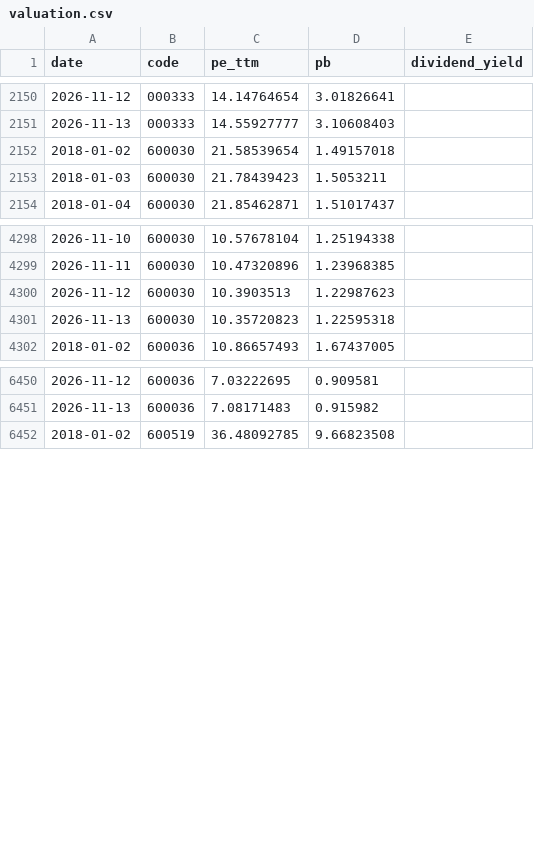
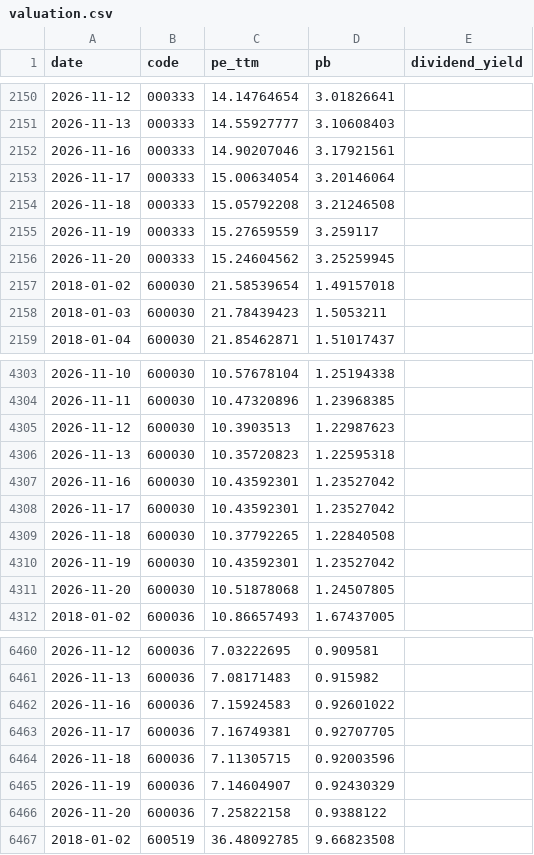
Before and after one commit to qsbkwlt-sketch/stock-monitor, a CSV file: valuation.csv, drawn as a sheet; only a part is shown, gaps mark what is left out; the diff covers the shown part only.

```diff
--- a/valuation.csv
+++ b/valuation.csv
@@ -2151,2 +2151,7 @@ date,code,pe_ttm,pb,dividend_yield
 2026-11-13,000333,14.55927777,3.10608403,
+2026-11-16,000333,14.90207046,3.17921561,
+2026-11-17,000333,15.00634054,3.20146064,
+2026-11-18,000333,15.05792208,3.21246508,
+2026-11-19,000333,15.27659559,3.259117,
+2026-11-20,000333,15.24604562,3.25259945,
 2018-01-02,600030,21.58539654,1.49157018,
@@ -4301,2 +4306,7 @@ date,code,pe_ttm,pb,dividend_yield
 2026-11-13,600030,10.35720823,1.22595318,
+2026-11-16,600030,10.43592301,1.23527042,
+2026-11-17,600030,10.43592301,1.23527042,
+2026-11-18,600030,10.37792265,1.22840508,
+2026-11-19,600030,10.43592301,1.23527042,
+2026-11-20,600030,10.51878068,1.24507805,
 2018-01-02,600036,10.86657493,1.67437005,
@@ -6451,2 +6461,7 @@ date,code,pe_ttm,pb,dividend_yield
 2026-11-13,600036,7.08171483,0.915982,
+2026-11-16,600036,7.15924583,0.92601022,
+2026-11-17,600036,7.16749381,0.92707705,
+2026-11-18,600036,7.11305715,0.92003596,
+2026-11-19,600036,7.14604907,0.92430329,
+2026-11-20,600036,7.25822158,0.9388122,
 2018-01-02,600519,36.48092785,9.66823508,
```
Also changed, not shown: 25 added rows elsewhere in this file, data_cache/akshare_value/ak_value_000333.csv, data_cache/akshare_value/ak_value_600519.csv, 6 other files.
